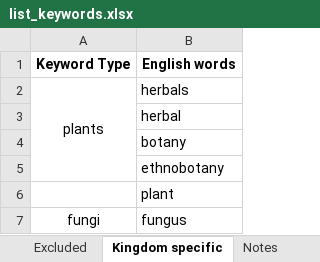
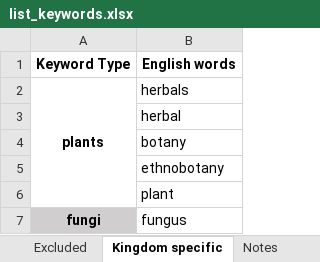
Before and after one commit to alrichardbollans/MiningMedicinalTaxa, an Excel workbook: literature_downloads/inputs/list_keywords.xlsx, sheet Kingdom specific, drawn as a sheet; values as stored, in another font and other column widths than the file's, no borders; the diff names each change by its address in the sheet, - before the commit and + after, or states it on an @@ line.

```diff
--- a/literature_downloads/inputs/list_keywords.xlsx (sheet Kingdom specific)
+++ b/literature_downloads/inputs/list_keywords.xlsx (sheet Kingdom specific)
-A2 bold: off
+A2 bold: on
-A2:A5 merged
+A2:A6 merged
@@ A7 bold: off → on, fill: none → #D0CECE @@
```
Also changed, not shown: sheet Product related, sheet Dual Keywords, sheet Excluded, other sheet tabs, 9 other files.
